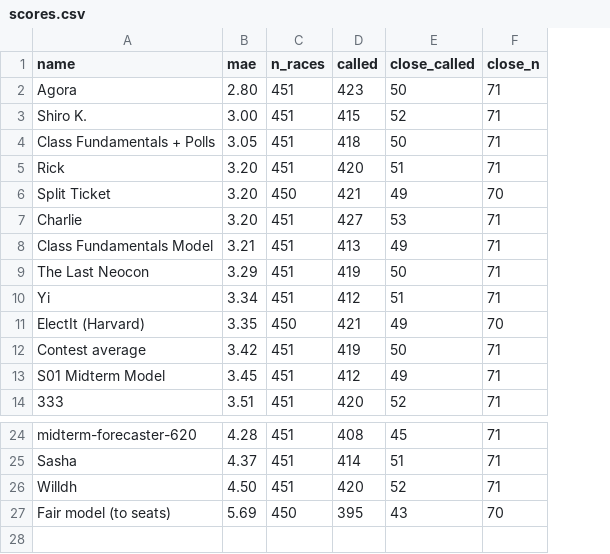
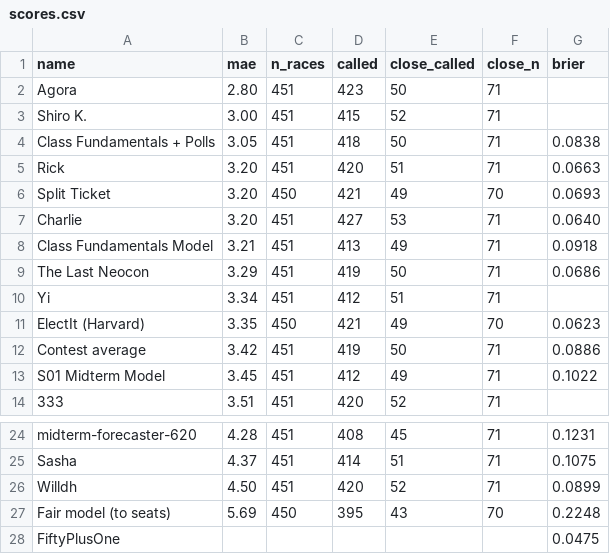
Before and after one commit to kevin-deluca-polisci/plsc2219-forecasts, a CSV file: data/scores/scores.csv, drawn as a sheet; only a part is shown, gaps mark what is left out; the diff names each change by its address in the sheet, - before the commit and + after, or states it on an @@ line.

```diff
--- a/data/scores/scores.csv
+++ b/data/scores/scores.csv
+column G (brier), rows 4-13: 0.0838 | 0.0663 | 0.0693 | 0.0640 | 0.0918 | 0.0686 |  | 0.0623 | 0.0886 | 0.1022; rows 24-27: 0.1231 | 0.1075 | 0.0899 | 0.2248
+row 28: FiftyPlusOne |  |  |  |  |  | 0.0475
```
Also changed, not shown: 3 other files.
